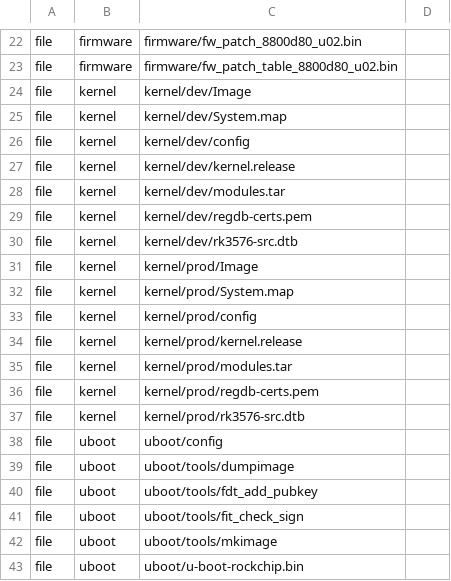
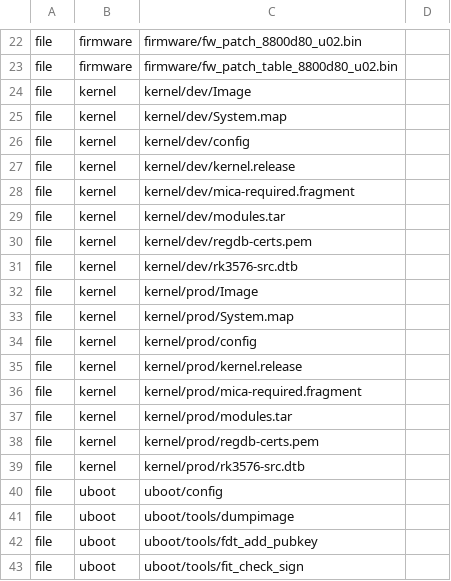
Before and after one commit to micaoss/mica-boards, a TSV file: boards/cx3576/outputs.tsv, drawn as a sheet; only a part is shown, gaps mark what is left out; the shorter side is filled out with more unchanged rows.

Commit message:
The shared floor travels with the config it produced
mica-build asserts the floor against the kernel config of the board bundle it
fetched at its pin, and must not keep a copy of the symbol list: the reader
this replaces carried one and that is how the first version decayed. So the
fragment ships as an artefact beside the config it resolved -- one row in each
board's outputs.tsv, kernel/ on the UEFI boards and kernel/dev|prod/ on the
FIT ones -- and the two ends of that assertion are one fetched artefact. A
stale bundle then fails its own floor rather than passing quietly.

The uefi-arm64 fragment also keeps one sentence where nineteen refused
requests used to be: the helpers are selected by the drivers that use them, so
turning one off means turning off what selects it.

```diff
--- a/boards/cx3576/outputs.tsv
+++ b/boards/cx3576/outputs.tsv
@@ -27,2 +27,3 @@ file	kernel	kernel/dev/config
 file	kernel	kernel/dev/kernel.release
+file	kernel	kernel/dev/mica-required.fragment
 file	kernel	kernel/dev/modules.tar
@@ -34,2 +35,3 @@ file	kernel	kernel/prod/config
 file	kernel	kernel/prod/kernel.release
+file	kernel	kernel/prod/mica-required.fragment
 file	kernel	kernel/prod/modules.tar
```
Also changed, not shown: boards/s905x5m/outputs.tsv, boards/uefi-arm64/outputs.tsv, 9 other files.
